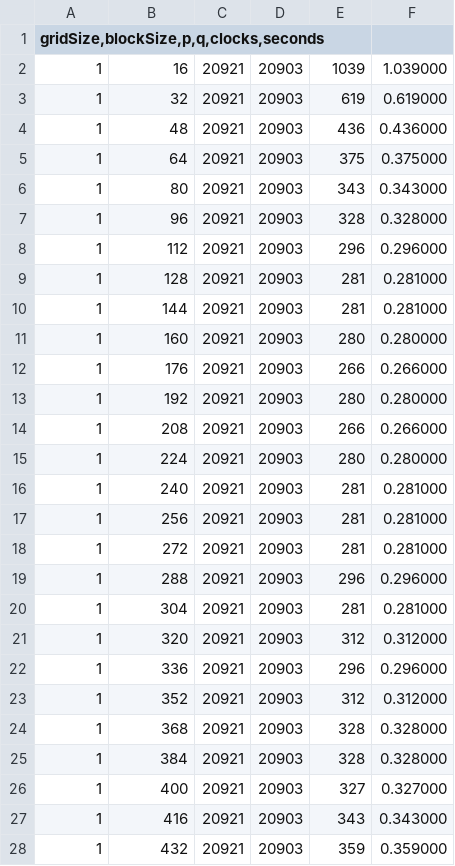
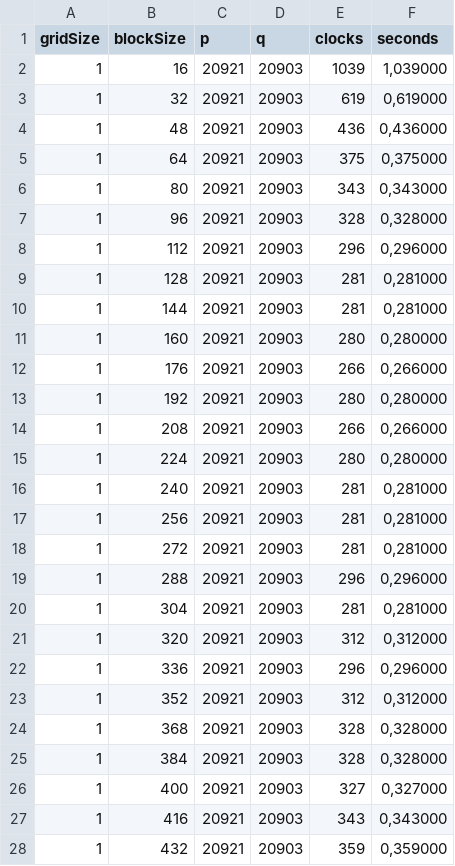
Before and after one commit to JochenSchwander/ALR, a CSV file: statistic/xmg-n1.csv, drawn as a sheet; only a part is shown; the diff covers the shown part only; the diff names each change by its address in the sheet, - before the commit and + after, or states it on an @@ line.

```diff
--- a/statistic/xmg-n1.csv
+++ b/statistic/xmg-n1.csv
-A1: gridSize,blockSize,p,q,clocks,seconds
+A1: gridSize
-B1: (empty)
+B1: blockSize
-C1: (empty)
+C1: p
-D1: (empty)
+D1: q
-E1: (empty)
+E1: clocks
-F1: (empty)
+F1: seconds
-F2 (seconds): 1.039000
+F2 (seconds): 1,039000
-F3 (seconds): 0.619000
+F3 (seconds): 0,619000
-F4 (seconds): 0.436000
+F4 (seconds): 0,436000
-F5 (seconds): 0.375000
+F5 (seconds): 0,375000
-F6 (seconds): 0.343000
+F6 (seconds): 0,343000
-F7 (seconds): 0.328000
+F7 (seconds): 0,328000
-F8 (seconds): 0.296000
+F8 (seconds): 0,296000
-F9:F10 (seconds): 0.281000
+F9:F10 (seconds): 0,281000
-F11 (seconds): 0.280000
+F11 (seconds): 0,280000
-F12 (seconds): 0.266000
+F12 (seconds): 0,266000
-F13 (seconds): 0.280000
+F13 (seconds): 0,280000
-F14 (seconds): 0.266000
+F14 (seconds): 0,266000
-F15 (seconds): 0.280000
+F15 (seconds): 0,280000
-F16:F18 (seconds): 0.281000
+F16:F18 (seconds): 0,281000
-F19 (seconds): 0.296000
+F19 (seconds): 0,296000
-F20 (seconds): 0.281000
+F20 (seconds): 0,281000
-F21 (seconds): 0.312000
+F21 (seconds): 0,312000
-F22 (seconds): 0.296000
+F22 (seconds): 0,296000
-F23 (seconds): 0.312000
+F23 (seconds): 0,312000
-F24:F25 (seconds): 0.328000
+F24:F25 (seconds): 0,328000
-F26 (seconds): 0.327000
+F26 (seconds): 0,327000
-F27 (seconds): 0.343000
+F27 (seconds): 0,343000
-F28 (seconds): 0.359000
+F28 (seconds): 0,359000
```
Also changed, not shown: 151 edited cells elsewhere in this file, statistic/xmg-n2.csv, 4 other files.
